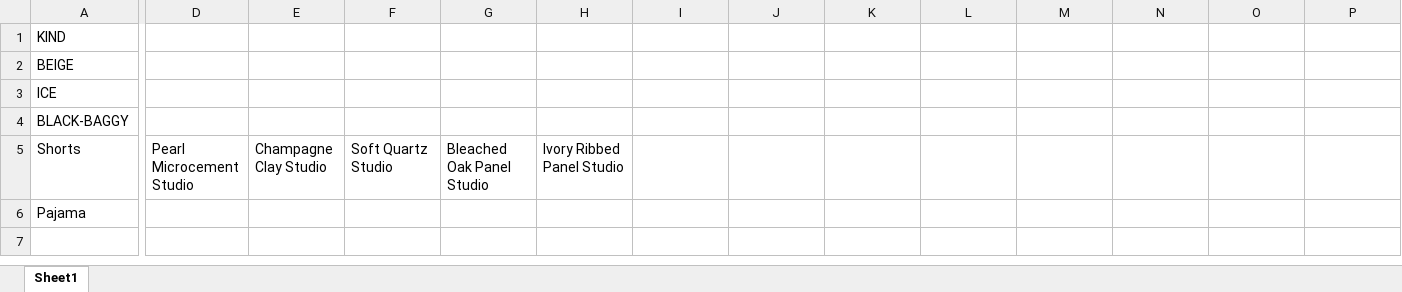
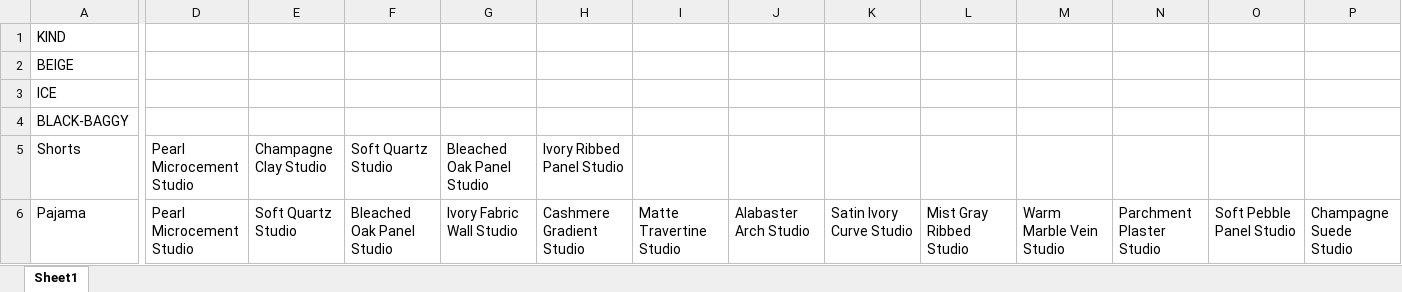
Before and after one commit to Eshaan111/work--fk-tools, an Excel workbook: Full-LC-AUTO/image_prompter/USED-IMAGE-DESIGNS.xlsx, sheet Sheet1, drawn as a sheet; only a part is shown, gaps mark what is left out; values as stored, in another font and other column widths than the file's, no borders; the diff covers the shown part only; the diff names each change by its address in the sheet, - before the commit and + after, or states it on an @@ line.

```diff
--- a/Full-LC-AUTO/image_prompter/USED-IMAGE-DESIGNS.xlsx (sheet Sheet1)
+++ b/Full-LC-AUTO/image_prompter/USED-IMAGE-DESIGNS.xlsx (sheet Sheet1)
-D6: (empty)
+D6: Pearl Microcement Studio
-E6: (empty)
+E6: Soft Quartz Studio
-F6: (empty)
+F6: Bleached Oak Panel Studio
-G6: (empty)
+G6: Ivory Fabric Wall Studio
-H6: (empty)
+H6: Cashmere Gradient Studio
-I6: (empty)
+I6: Matte Travertine Studio
-J6: (empty)
+J6: Alabaster Arch Studio
-K6: (empty)
+K6: Satin Ivory Curve Studio
-L6: (empty)
+L6: Mist Gray Ribbed Studio
-M6: (empty)
+M6: Warm Marble Vein Studio
-N6: (empty)
+N6: Parchment Plaster Studio
-O6: (empty)
+O6: Soft Pebble Panel Studio
-P6: (empty)
+P6: Champagne Suede Studio
```
Also changed, not shown: 13 edited cells elsewhere in this sheet, 6 other files.
